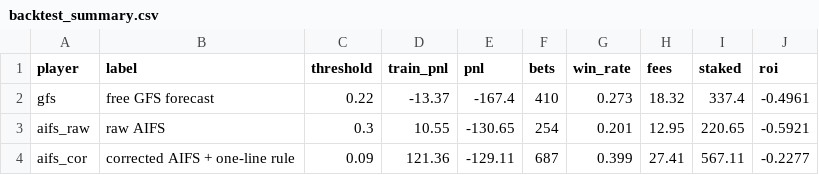
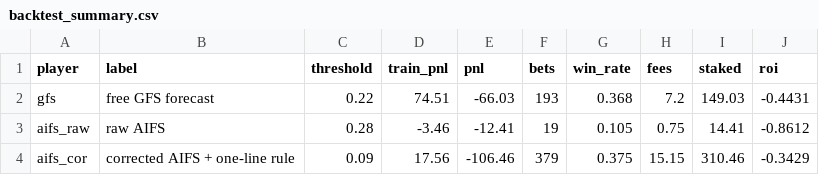
Before and after one commit to Tacdelgineer/desk-weather-bet, a CSV file: results/backtest_summary.csv, drawn as a sheet.

```diff
--- a/results/backtest_summary.csv
+++ b/results/backtest_summary.csv
@@ -1,4 +1,4 @@
 player,label,threshold,train_pnl,pnl,bets,win_rate,fees,staked,roi
-gfs,free GFS forecast,0.22,-13.37,-167.4,410,0.273,18.32,337.4,-0.4961
-aifs_raw,raw AIFS,0.3,10.55,-130.65,254,0.201,12.95,220.65,-0.5921
-aifs_cor,corrected AIFS + one-line rule,0.09,121.36,-129.11,687,0.399,27.41,567.11,-0.2277
+gfs,free GFS forecast,0.22,74.51,-66.03,193,0.368,7.2,149.03,-0.4431
+aifs_raw,raw AIFS,0.28,-3.46,-12.41,19,0.105,0.75,14.41,-0.8612
+aifs_cor,corrected AIFS + one-line rule,0.09,17.56,-106.46,379,0.375,15.15,310.46,-0.3429
```
Also changed, not shown: results/robustness.csv, 41 other files.
